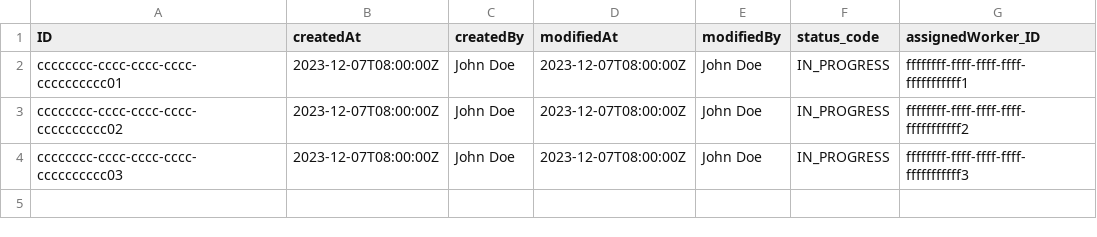
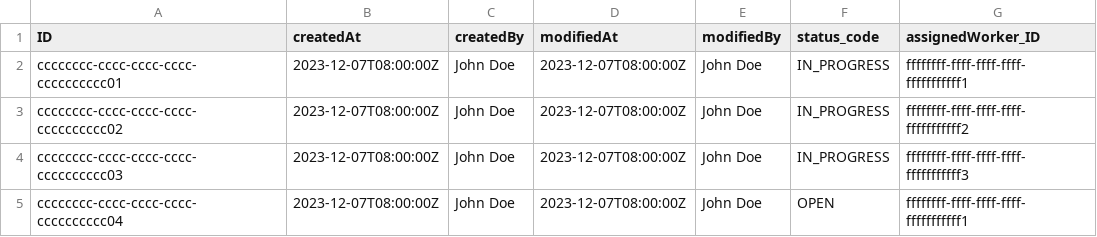
Before and after one commit to Vincmaster/sap-praktikum, a CSV file: db/data/ibike.db-RedistributionTasks.csv, drawn as a sheet.

```diff
--- a/db/data/ibike.db-RedistributionTasks.csv
+++ b/db/data/ibike.db-RedistributionTasks.csv
@@ -4 +4,2 @@ cccccccc-cccc-cccc-cccc-cccccccccc02,2023-12-07T08:00:00Z,John Doe,2023-12-07T08
 cccccccc-cccc-cccc-cccc-cccccccccc03,2023-12-07T08:00:00Z,John Doe,2023-12-07T08:00:00Z,John Doe,IN_PROGRESS,ffffffff-ffff-ffff-ffff-fffffffffff3
+cccccccc-cccc-cccc-cccc-cccccccccc04,2023-12-07T08:00:00Z,John Doe,2023-12-07T08:00:00Z,John Doe,OPEN,ffffffff-ffff-ffff-ffff-fffffffffff1
```
Also changed, not shown: db/data/ibike.db-Workers.csv, 2 other files.
